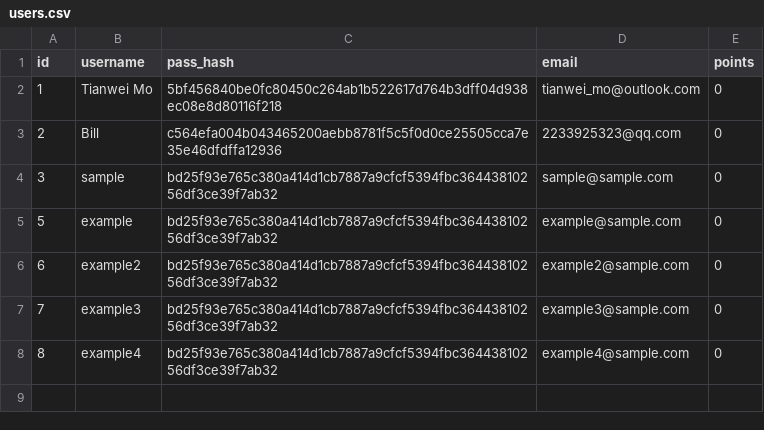
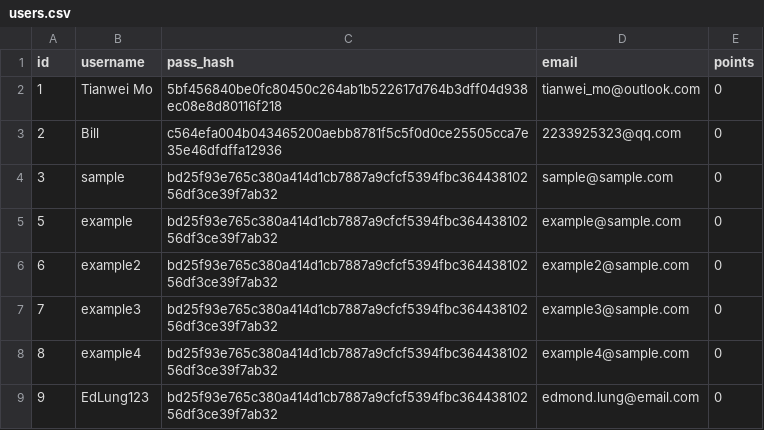
Before and after one commit to Kludron/comp3900-revamped, a CSV file: backend/data/users.csv, drawn as a sheet.

Commit message:
data csv file updates

```diff
--- a/backend/data/users.csv
+++ b/backend/data/users.csv
@@ -8 +8,2 @@ id,username,pass_hash,email,points
 8,example4,bd25f93e765c380a414d1cb7887a9cfcf5394fbc36443810256df3ce39f7ab32,example4@sample.com,0
+9,EdLung123,bd25f93e765c380a414d1cb7887a9cfcf5394fbc36443810256df3ce39f7ab32,edmond.lung@email.com,0
```
